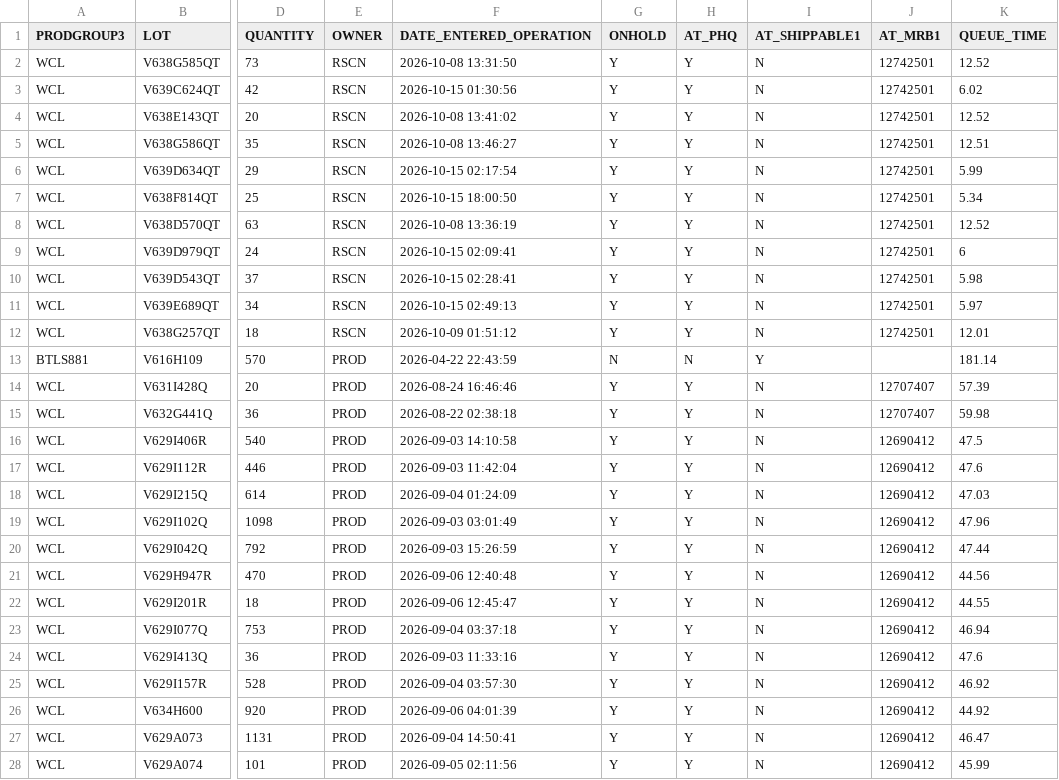
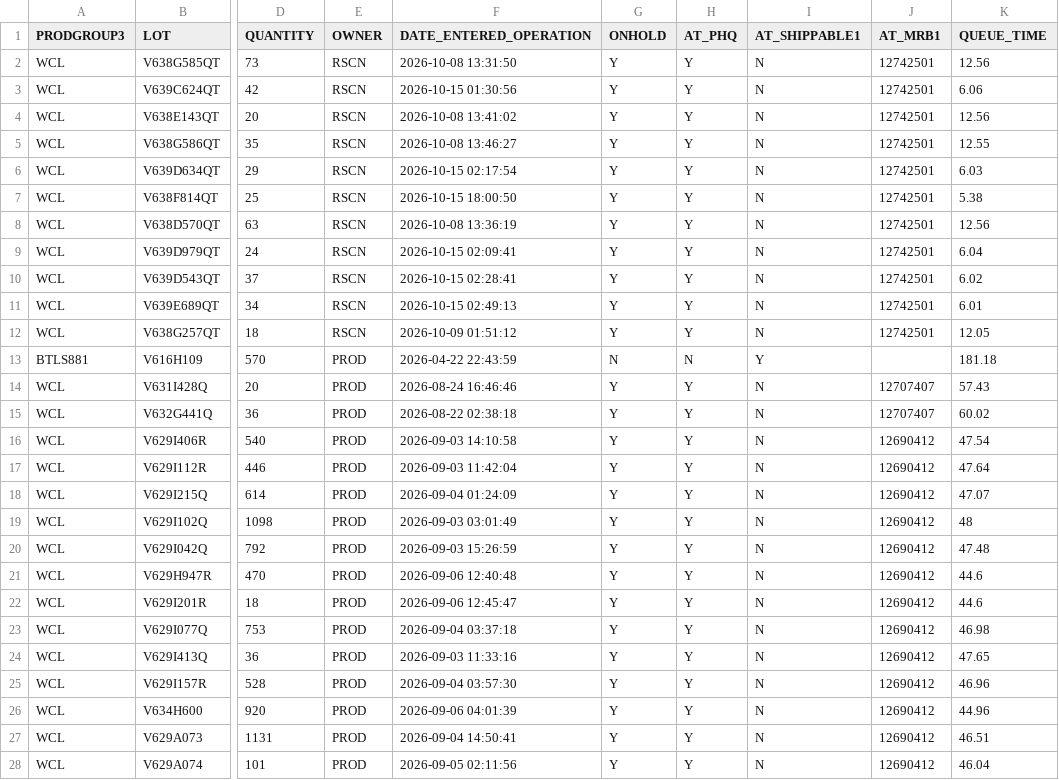
Before and after one commit to Songzhaohua/Finish_PHQ_Lot_Report, a CSV file: data/Finish_PHQ_lot.csv, drawn as a sheet; only a part is shown, gaps mark what is left out; the diff covers the shown part only; the diff names each change by its address in the sheet, - before the commit and + after, or states it on an @@ line.

Commit message:
Sync Finish PHQ lot data snapshot

```diff
--- a/data/Finish_PHQ_lot.csv
+++ b/data/Finish_PHQ_lot.csv
-K2 (QUEUE_TIME): 12.52
+K2 (QUEUE_TIME): 12.56
-K3 (QUEUE_TIME): 6.02
+K3 (QUEUE_TIME): 6.06
-K4 (QUEUE_TIME): 12.52
+K4 (QUEUE_TIME): 12.56
-K5 (QUEUE_TIME): 12.51
+K5 (QUEUE_TIME): 12.55
-K6 (QUEUE_TIME): 5.99
+K6 (QUEUE_TIME): 6.03
-K7 (QUEUE_TIME): 5.34
+K7 (QUEUE_TIME): 5.38
-K8 (QUEUE_TIME): 12.52
+K8 (QUEUE_TIME): 12.56
-K9 (QUEUE_TIME): 6
+K9 (QUEUE_TIME): 6.04
-K10 (QUEUE_TIME): 5.98
+K10 (QUEUE_TIME): 6.02
-K11 (QUEUE_TIME): 5.97
+K11 (QUEUE_TIME): 6.01
-K12 (QUEUE_TIME): 12.01
+K12 (QUEUE_TIME): 12.05
-K13 (QUEUE_TIME): 181.14
+K13 (QUEUE_TIME): 181.18
-K14 (QUEUE_TIME): 57.39
+K14 (QUEUE_TIME): 57.43
-K15 (QUEUE_TIME): 59.98
+K15 (QUEUE_TIME): 60.02
-K16 (QUEUE_TIME): 47.5
+K16 (QUEUE_TIME): 47.54
-K17 (QUEUE_TIME): 47.6
+K17 (QUEUE_TIME): 47.64
-K18 (QUEUE_TIME): 47.03
+K18 (QUEUE_TIME): 47.07
-K19 (QUEUE_TIME): 47.96
+K19 (QUEUE_TIME): 48
-K20 (QUEUE_TIME): 47.44
+K20 (QUEUE_TIME): 47.48
-K21 (QUEUE_TIME): 44.56
+K21 (QUEUE_TIME): 44.6
-K22 (QUEUE_TIME): 44.55
+K22 (QUEUE_TIME): 44.6
-K23 (QUEUE_TIME): 46.94
+K23 (QUEUE_TIME): 46.98
-K24 (QUEUE_TIME): 47.6
+K24 (QUEUE_TIME): 47.65
-K25 (QUEUE_TIME): 46.92
+K25 (QUEUE_TIME): 46.96
-K26 (QUEUE_TIME): 44.92
+K26 (QUEUE_TIME): 44.96
-K27 (QUEUE_TIME): 46.47
+K27 (QUEUE_TIME): 46.51
-K28 (QUEUE_TIME): 45.99
+K28 (QUEUE_TIME): 46.04
```
Also changed, not shown: 163 edited cells elsewhere in this file, 1 other file.
